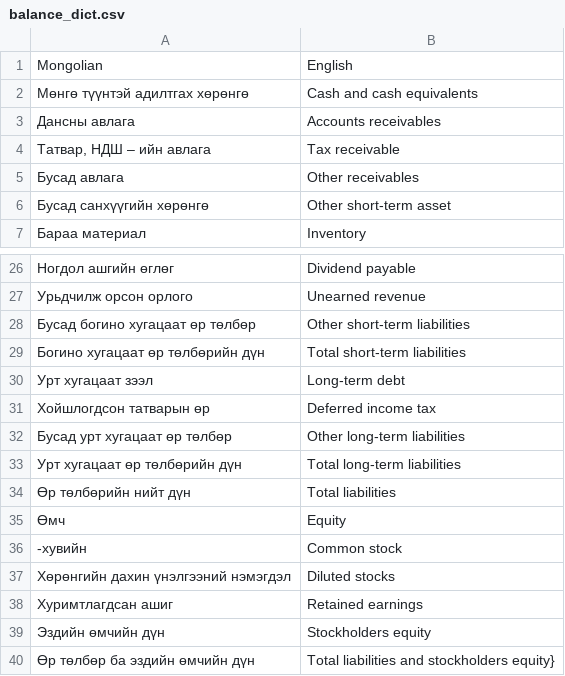
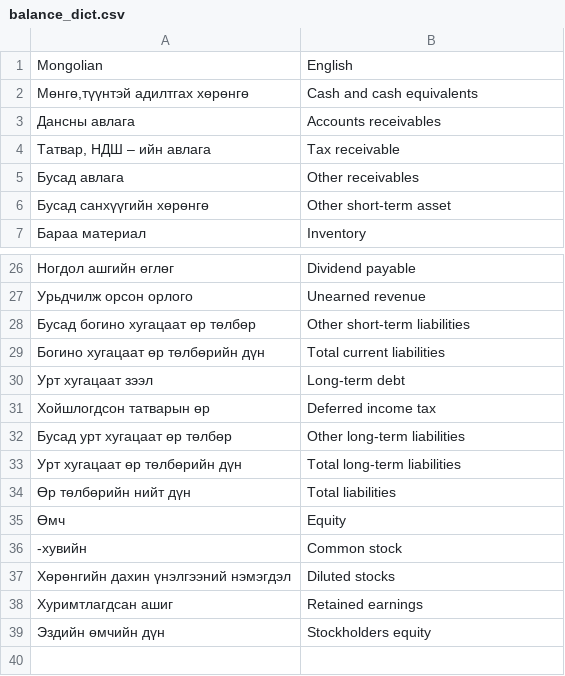
Before and after one commit to sarazoloo/Financial_analysis, a CSV file: balance_dict.csv, drawn as a sheet; only a part is shown, gaps mark what is left out.

Commit message:
updated

```diff
--- a/balance_dict.csv
+++ b/balance_dict.csv
@@ -1,3 +1,3 @@
 Mongolian,English
-Мөнгө түүнтэй адилтгах хөрөнгө, Cash and cash equivalents
+"Мөнгө,түүнтэй адилтгах хөрөнгө",Cash and cash equivalents
 Дансны авлага,Accounts receivables
@@ -28,3 +28,3 @@
 Бусад богино хугацаат өр төлбөр,Other short-term liabilities
-Богино хугацаат өр төлбөрийн дүн,Total short-term liabilities
+Богино хугацаат өр төлбөрийн дүн,Total current liabilities
 Урт хугацаат зээл,Long-term debt
@@ -39,2 +39 @@
 Эздийн өмчийн дүн,Stockholders equity
-Өр төлбөр ба эздийн өмчийн дүн,Total liabilities and stockholders equity}
```
